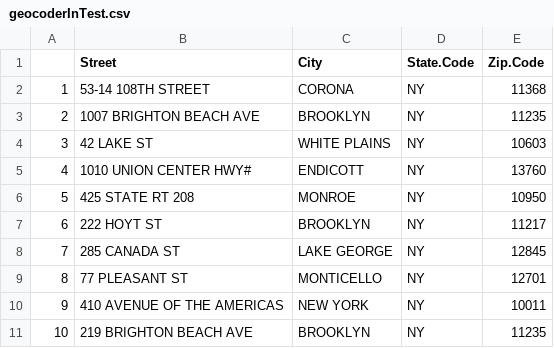
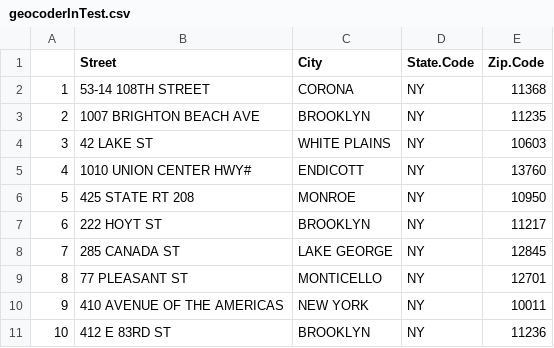
Before and after one commit to batschoni/DSF, a CSV file: geocoderInTest.csv, drawn as a sheet.

```diff
--- a/geocoderInTest.csv
+++ b/geocoderInTest.csv
@@ -10,2 +10,2 @@
 "9","410 AVENUE OF THE AMERICAS","NEW YORK","NY",10011
-"10","219 BRIGHTON BEACH AVE","BROOKLYN","NY",11235
+"10","412 E 83RD ST","BROOKLYN","NY",11236
```
Also changed, not shown: geocoderIn1.csv, geocoderIn2.csv, 1 other file.
